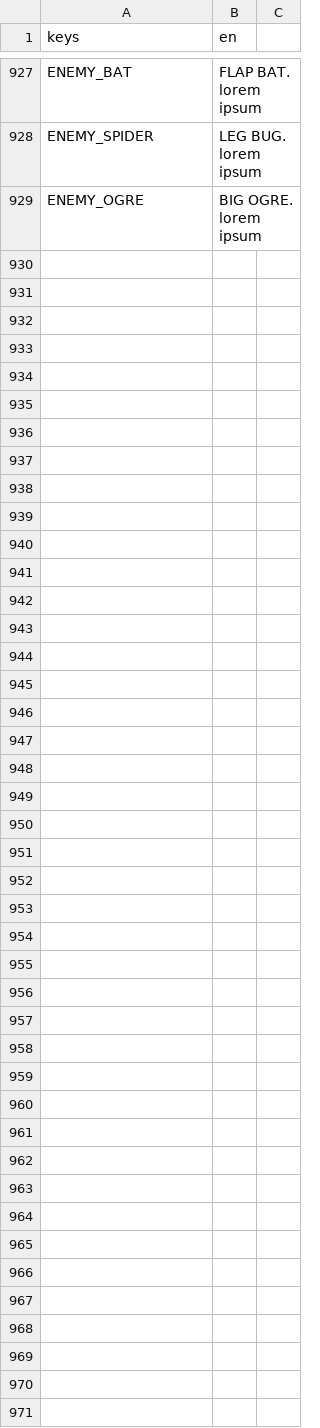
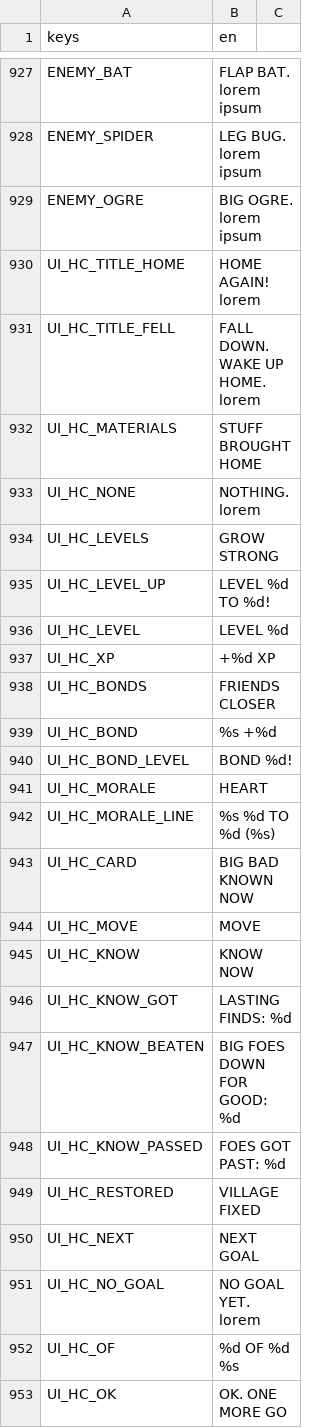
Before and after one commit to BrandonSigil/lodestone, a CSV file: game/text/placeholder.csv, drawn as a sheet; only a part is shown, gaps mark what is left out; the diff names each change by its address in the sheet, - before the commit and + after, or states it on an @@ line.

```diff
--- a/game/text/placeholder.csv
+++ b/game/text/placeholder.csv
+row 930: UI_HC_TITLE_HOME | HOME AGAIN! lorem
+row 931: UI_HC_TITLE_FELL | FALL DOWN. WAKE UP HOME. lorem
+row 932: UI_HC_MATERIALS | STUFF BROUGHT HOME
+row 933: UI_HC_NONE | NOTHING. lorem
+row 934: UI_HC_LEVELS | GROW STRONG
+row 935: UI_HC_LEVEL_UP | LEVEL %d TO %d!
+row 936: UI_HC_LEVEL | LEVEL %d
+row 937: UI_HC_XP | +%d XP
+row 938: UI_HC_BONDS | FRIENDS CLOSER
+row 939: UI_HC_BOND | %s +%d
+row 940: UI_HC_BOND_LEVEL | BOND %d!
+row 941: UI_HC_MORALE | HEART
+row 942: UI_HC_MORALE_LINE | %s %d TO %d (%s)
+row 943: UI_HC_CARD | BIG BAD KNOWN NOW
+row 944: UI_HC_MOVE | MOVE
+row 945: UI_HC_KNOW | KNOW NOW
+row 946: UI_HC_KNOW_GOT | LASTING FINDS: %d
+row 947: UI_HC_KNOW_BEATEN | BIG FOES DOWN FOR GOOD: %d
+row 948: UI_HC_KNOW_PASSED | FOES GOT PAST: %d
+row 949: UI_HC_RESTORED | VILLAGE FIXED
+row 950: UI_HC_NEXT | NEXT GOAL
+row 951: UI_HC_NO_GOAL | NO GOAL YET. lorem
+row 952: UI_HC_OF | %d OF %d %s
+row 953: UI_HC_OK | OK. ONE MORE GO
```
Also changed, not shown: 14 other files.
